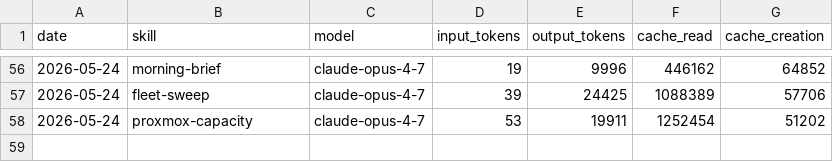
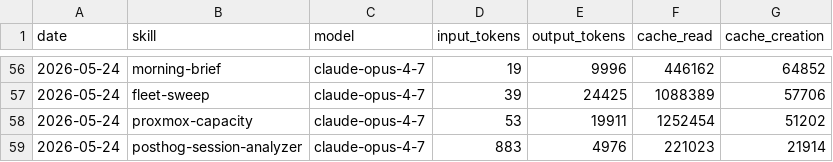
Before and after one commit to ashneil12/aeon, a CSV file: memory/token-usage.csv, drawn as a sheet; only a part is shown, gaps mark what is left out.

Commit message:
chore(posthog-session-analyzer): auto-commit 2026-05-24

```diff
--- a/memory/token-usage.csv
+++ b/memory/token-usage.csv
@@ -58 +58,2 @@ date,skill,model,input_tokens,output_tokens,cache_read,cache_creation
 2026-05-24,proxmox-capacity,claude-opus-4-7,53,19911,1252454,51202
+2026-05-24,posthog-session-analyzer,claude-opus-4-7,883,4976,221023,21914
```
Also changed, not shown: 4 other files.
